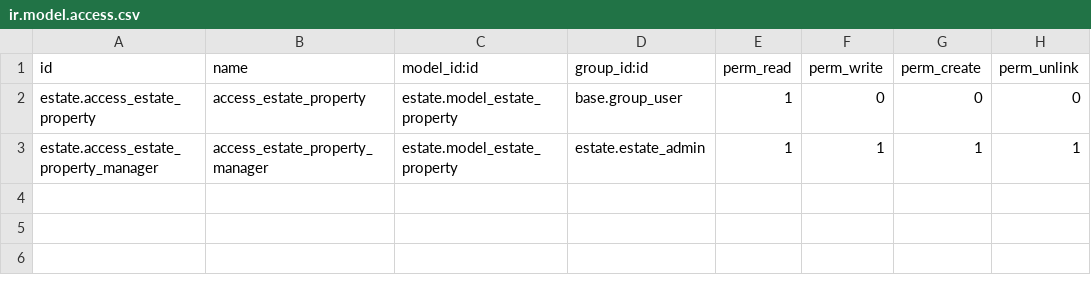
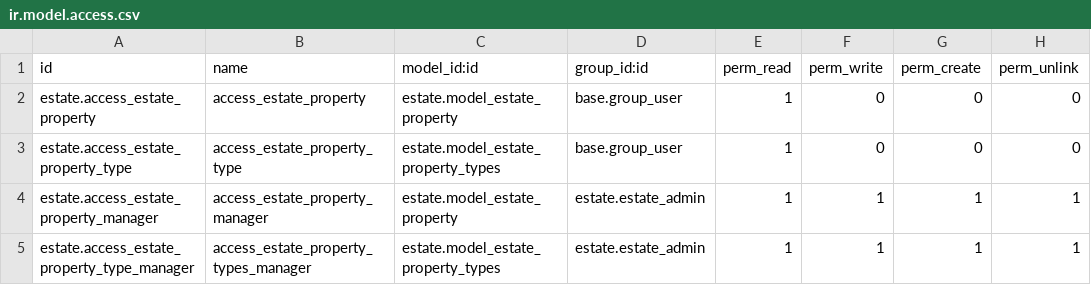
Before and after one commit to AHADI5/virunga_odoo_training, a CSV file: estate/security/ir.model.access.csv, drawn as a sheet.

Commit message:
adding accessrights for the estate.property.model

```diff
--- a/estate/security/ir.model.access.csv
+++ b/estate/security/ir.model.access.csv
@@ -2,2 +2,4 @@ id,name,model_id:id,group_id:id,perm_read,perm_write,perm_create,perm_unlink
 estate.access_estate_property,access_estate_property,estate.model_estate_property,base.group_user,1,0,0,0
+estate.access_estate_property_type,access_estate_property_type,estate.model_estate_property_types,base.group_user,1,0,0,0
 estate.access_estate_property_manager,access_estate_property_manager,estate.model_estate_property,estate.estate_admin,1,1,1,1
+estate.access_estate_property_type_manager,access_estate_property_types_manager,estate.model_estate_property_types,estate.estate_admin,1,1,1,1
```
Also changed, not shown: 3 other files.
